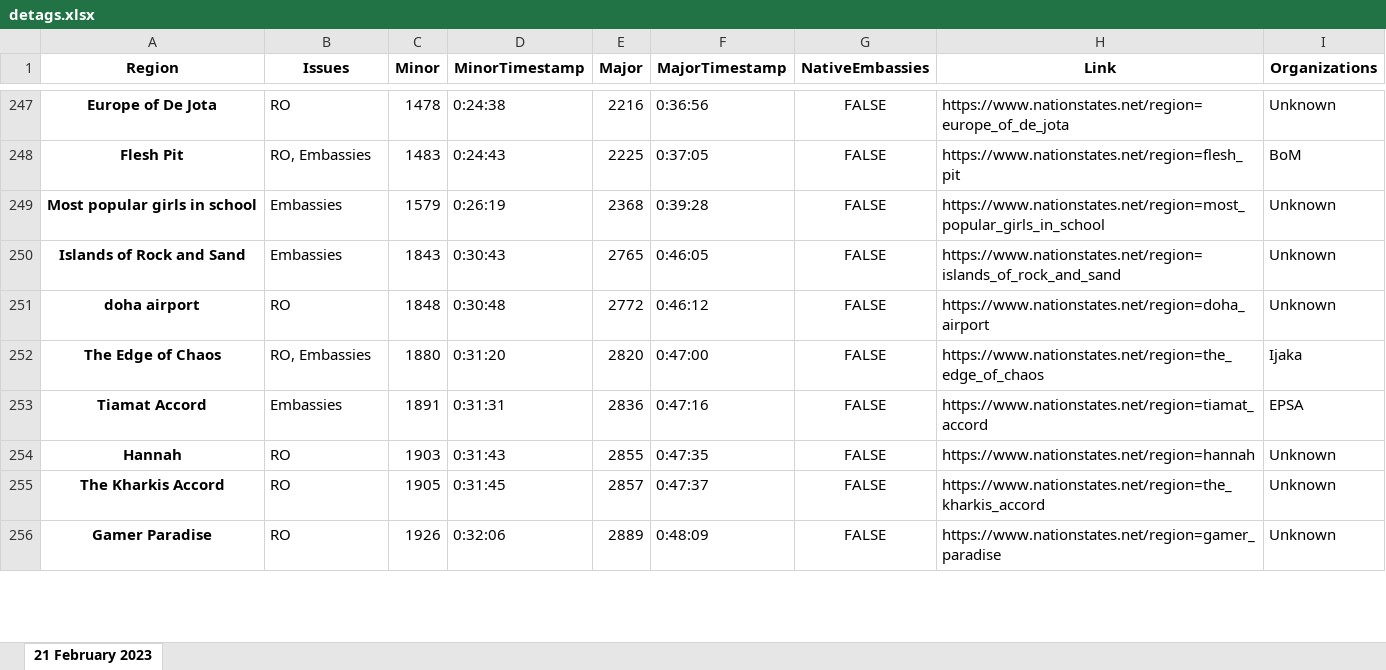
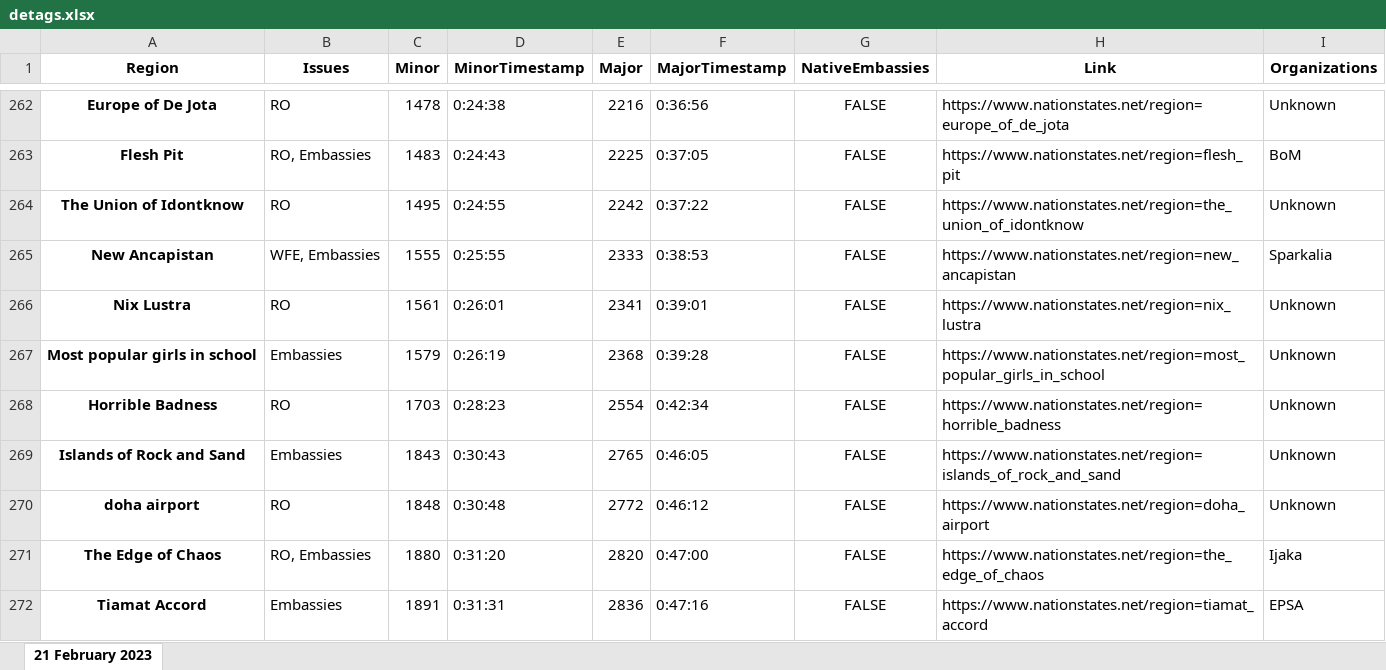
Before and after one commit to esfalsa/puree, an Excel workbook: data/detags.xlsx, sheet 21 February 2023, drawn as a sheet; only a part is shown, gaps mark what is left out; the shorter side is filled out with more unchanged rows; values as stored, in another font and other column widths than the file's, no borders; the diff covers the shown part only; the diff names each change by its address in the sheet, - before the commit and + after, or states it on an @@ line.

Commit message:
Flag Sparkalia tags

```diff
--- a/data/detags.xlsx (sheet 21 February 2023)
+++ b/data/detags.xlsx (sheet 21 February 2023)
+row 264: The Union of Idontknow | RO | 1495 | 0:24:55 | 2242 | 0:37:22 | FALSE | https://www.nationstates.net/region=the_union_of_idontknow | Unknown
+row 265: New Ancapistan | WFE, Embassies | 1555 | 0:25:55 | 2333 | 0:38:53 | FALSE | https://www.nationstates.net/region=new_ancapistan | Sparkalia
+row 266: Nix Lustra | RO | 1561 | 0:26:01 | 2341 | 0:39:01 | FALSE | https://www.nationstates.net/region=nix_lustra | Unknown
+row 268: Horrible Badness | RO | 1703 | 0:28:23 | 2554 | 0:42:34 | FALSE | https://www.nationstates.net/region=horrible_badness | Unknown
```
Also changed, not shown: 19 added rows and 31 edited cells elsewhere in this sheet, 5 other files.
